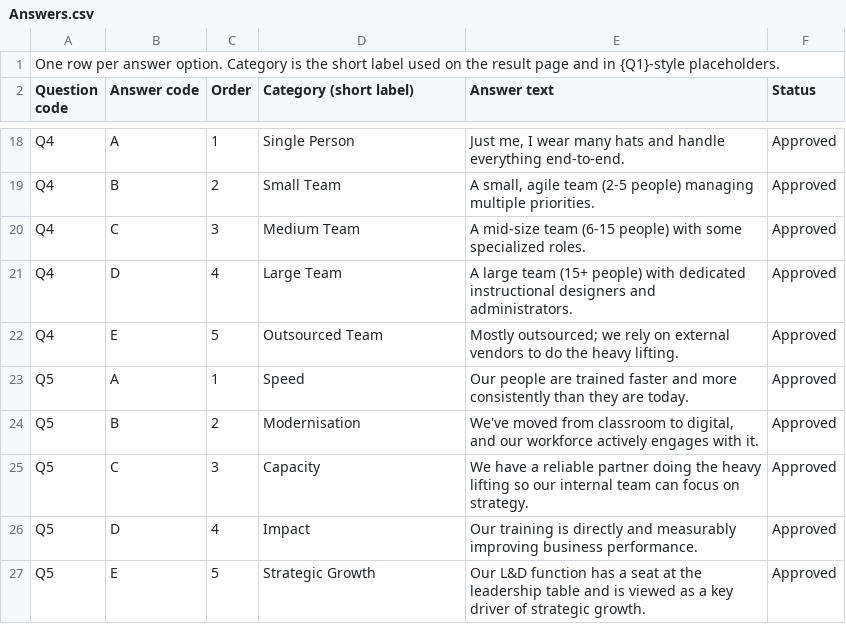
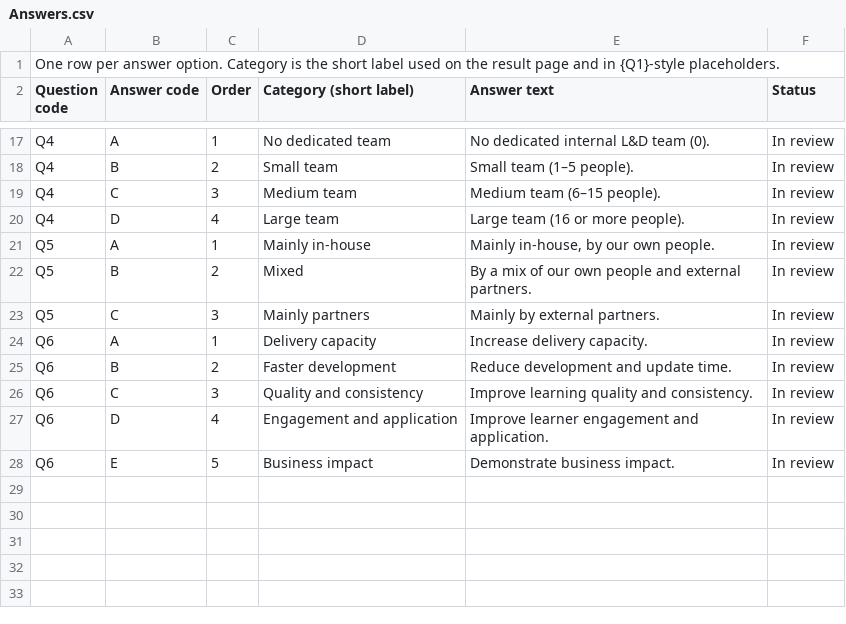
Before and after one commit to kItTuRuLeZ/aptara-survey-redesign, a CSV file: content/Answers.csv, drawn as a sheet; only a part is shown, gaps mark what is left out; removed rows and columns are numbered as before the commit, all else as after; the diff covers the shown part only; the diff names each change by its address in the sheet, - before the commit and + after, or states it on an @@ line.

```diff
--- a/content/Answers.csv
+++ b/content/Answers.csv
-D17 (Category (short label)): Single Person
+D17 (Category (short label)): No dedicated team
-E17 (Answer text): Just me, I wear many hats and handle everything end-to-end.
+E17 (Answer text): No dedicated internal L&D team (0).
-F17:F20 (Status): Approved
+F17:F20 (Status): In review
-D18 (Category (short label)): Small Team
+D18 (Category (short label)): Small team
-E18 (Answer text): A small, agile team (2-5 people) managing multiple priorities.
+E18 (Answer text): Small team (1–5 people).
-D19 (Category (short label)): Medium Team
+D19 (Category (short label)): Medium team
-E19 (Answer text): A mid-size team (6-15 people) with some specialized roles.
+E19 (Answer text): Medium team (6–15 people).
-D20 (Category (short label)): Large Team
+D20 (Category (short label)): Large team
-E20 (Answer text): A large team (15+ people) with dedicated instructional designers and administrators.
+E20 (Answer text): Large team (16 or more people).
-row 22: Q4 | E | 5 | Outsourced Team | Mostly outsourced; we rely on external vendors to do the heavy lifting. | Approved
-D21 (Category (short label)): Speed
+D21 (Category (short label)): Mainly in-house
-E21 (Answer text): Our people are trained faster and more consistently than they are today.
+E21 (Answer text): Mainly in-house, by our own people.
-F21:F23 (Status): Approved
+F21:F23 (Status): In review
-D22 (Category (short label)): Modernisation
+D22 (Category (short label)): Mixed
-E22 (Answer text): We've moved from classroom to digital, and our workforce actively engages with it.
+E22 (Answer text): By a mix of our own people and external partners.
-D23 (Category (short label)): Capacity
+D23 (Category (short label)): Mainly partners
-E23 (Answer text): We have a reliable partner doing the heavy lifting so our internal team can focus on strategy.
+E23 (Answer text): Mainly by external partners.
-row 26: Q5 | D | 4 | Impact | Our training is directly and measurably improving business performance. | Approved
-row 27: Q5 | E | 5 | Strategic Growth | Our L&D function has a seat at the leadership table and is viewed as a key driver of strategic growth. | Approved
+row 24: Q6 | A | 1 | Delivery capacity | Increase delivery capacity. | In review
+row 25: Q6 | B | 2 | Faster development | Reduce development and update time. | In review
+row 26: Q6 | C | 3 | Quality and consistency | Improve learning quality and consistency. | In review
+row 27: Q6 | D | 4 | Engagement and application | Improve learner engagement and application. | In review
+row 28: Q6 | E | 5 | Business impact | Demonstrate business impact. | In review
```
Also changed, not shown: 1 removed row and 42 edited cells elsewhere in this file, content/Questions.csv, content/Result Blocks.csv, 41 other files.
